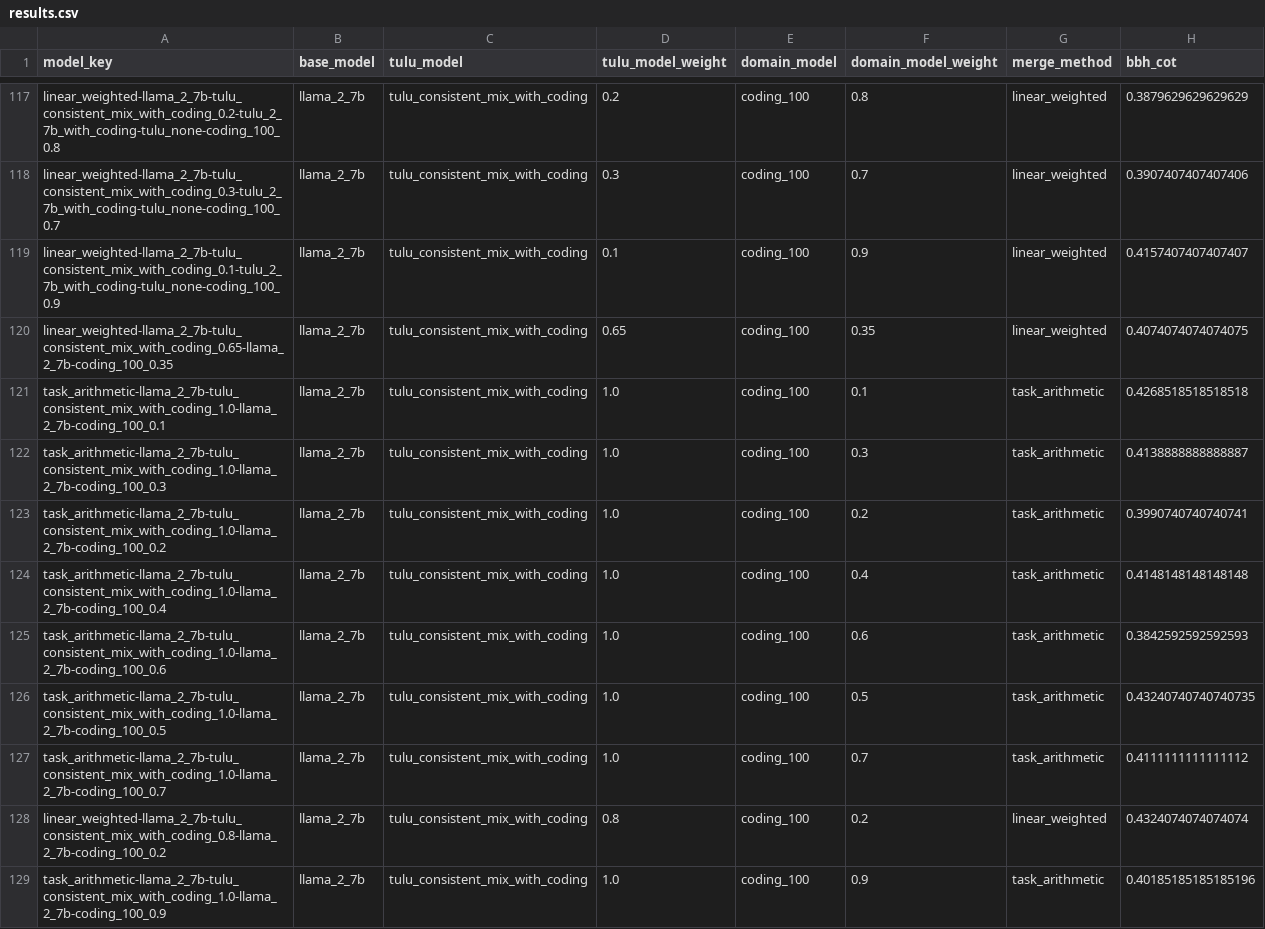
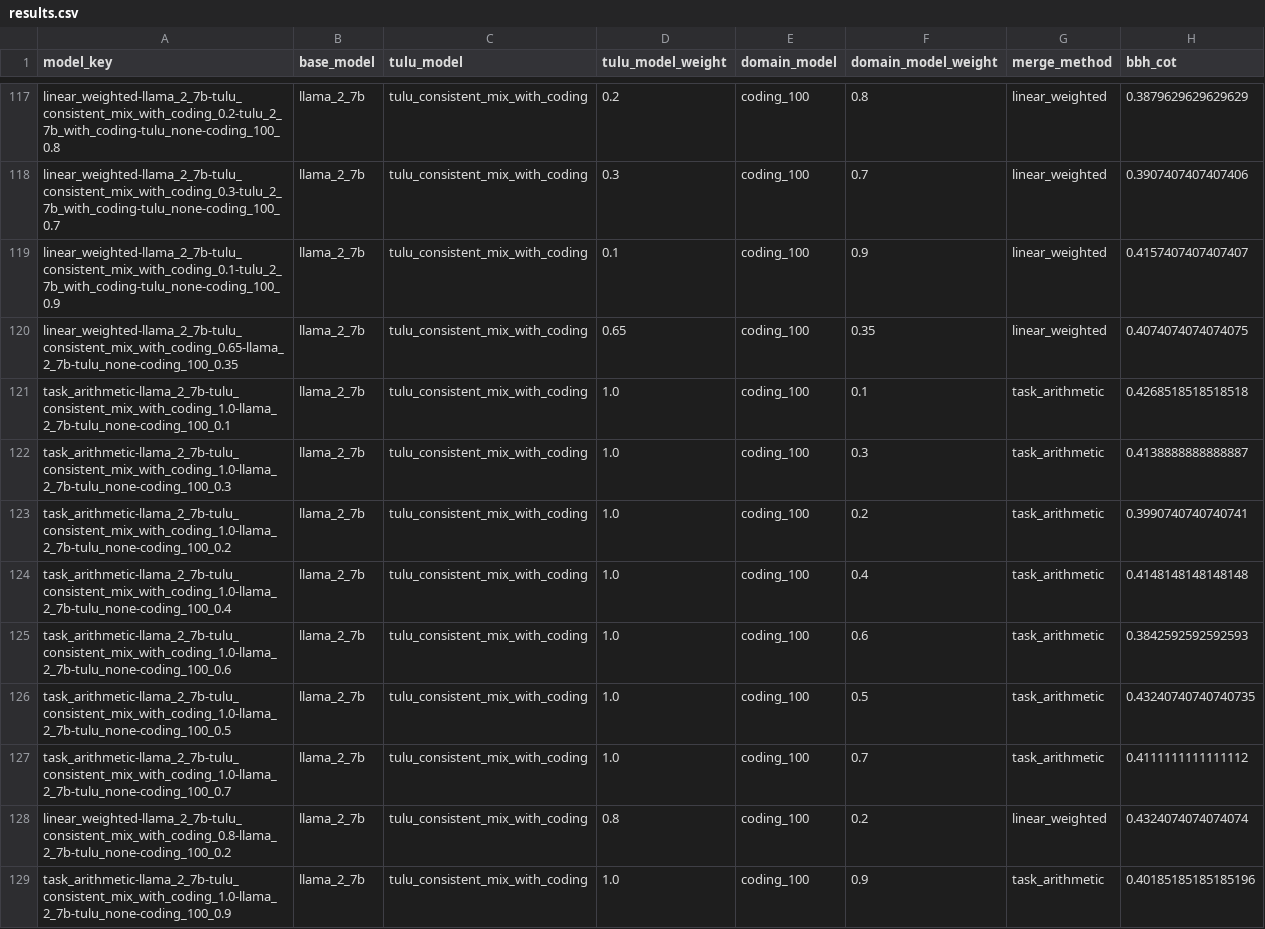
Before and after one commit to jacob-morrison/modular-adaptation, a CSV file: results/consistent_mix/results.csv, drawn as a sheet; only a part is shown, gaps mark what is left out; the diff covers the shown part only; the diff names each change by its address in the sheet, - before the commit and + after, or states it on an @@ line.

Commit message:
update

```diff
--- a/results/consistent_mix/results.csv
+++ b/results/consistent_mix/results.csv
-A120 (model_key): linear_weighted-llama_2_7b-tulu_consistent_mix_with_coding_0.65-llama_2_7b-coding_100_0.35
+A120 (model_key): linear_weighted-llama_2_7b-tulu_consistent_mix_with_coding_0.65-llama_2_7b-tulu_none-coding_100_0.35
-A121 (model_key): task_arithmetic-llama_2_7b-tulu_consistent_mix_with_coding_1.0-llama_2_7b-coding_100_0.1
+A121 (model_key): task_arithmetic-llama_2_7b-tulu_consistent_mix_with_coding_1.0-llama_2_7b-tulu_none-coding_100_0.1
-A122 (model_key): task_arithmetic-llama_2_7b-tulu_consistent_mix_with_coding_1.0-llama_2_7b-coding_100_0.3
+A122 (model_key): task_arithmetic-llama_2_7b-tulu_consistent_mix_with_coding_1.0-llama_2_7b-tulu_none-coding_100_0.3
-A123 (model_key): task_arithmetic-llama_2_7b-tulu_consistent_mix_with_coding_1.0-llama_2_7b-coding_100_0.2
+A123 (model_key): task_arithmetic-llama_2_7b-tulu_consistent_mix_with_coding_1.0-llama_2_7b-tulu_none-coding_100_0.2
-A124 (model_key): task_arithmetic-llama_2_7b-tulu_consistent_mix_with_coding_1.0-llama_2_7b-coding_100_0.4
+A124 (model_key): task_arithmetic-llama_2_7b-tulu_consistent_mix_with_coding_1.0-llama_2_7b-tulu_none-coding_100_0.4
-A125 (model_key): task_arithmetic-llama_2_7b-tulu_consistent_mix_with_coding_1.0-llama_2_7b-coding_100_0.6
+A125 (model_key): task_arithmetic-llama_2_7b-tulu_consistent_mix_with_coding_1.0-llama_2_7b-tulu_none-coding_100_0.6
-A126 (model_key): task_arithmetic-llama_2_7b-tulu_consistent_mix_with_coding_1.0-llama_2_7b-coding_100_0.5
+A126 (model_key): task_arithmetic-llama_2_7b-tulu_consistent_mix_with_coding_1.0-llama_2_7b-tulu_none-coding_100_0.5
-A127 (model_key): task_arithmetic-llama_2_7b-tulu_consistent_mix_with_coding_1.0-llama_2_7b-coding_100_0.7
+A127 (model_key): task_arithmetic-llama_2_7b-tulu_consistent_mix_with_coding_1.0-llama_2_7b-tulu_none-coding_100_0.7
-A128 (model_key): linear_weighted-llama_2_7b-tulu_consistent_mix_with_coding_0.8-llama_2_7b-coding_100_0.2
+A128 (model_key): linear_weighted-llama_2_7b-tulu_consistent_mix_with_coding_0.8-llama_2_7b-tulu_none-coding_100_0.2
-A129 (model_key): task_arithmetic-llama_2_7b-tulu_consistent_mix_with_coding_1.0-llama_2_7b-coding_100_0.9
+A129 (model_key): task_arithmetic-llama_2_7b-tulu_consistent_mix_with_coding_1.0-llama_2_7b-tulu_none-coding_100_0.9
```
Also changed, not shown: 16 edited cells elsewhere in this file.
